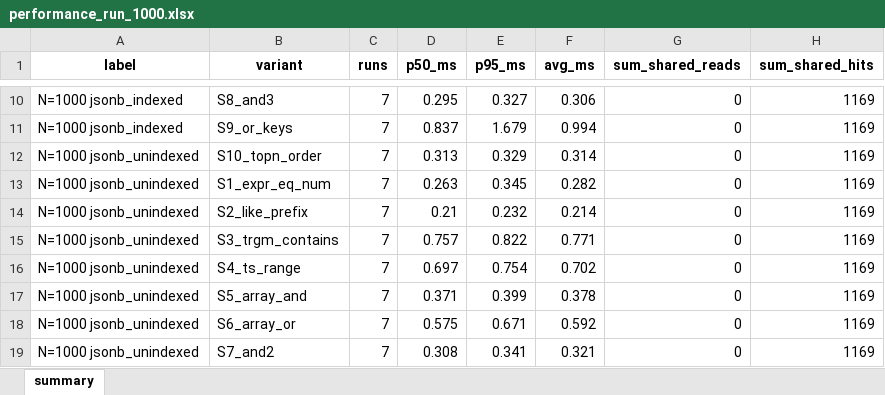
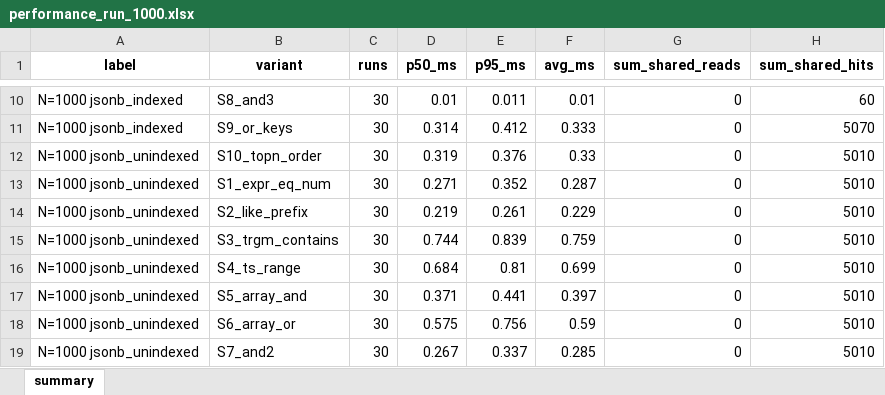
Before and after one commit to GennadiiTurutin/JSONB-indexing-vs-rel.-indexing, an Excel workbook: exports/performance_run_1000.xlsx, sheet summary, drawn as a sheet; only a part is shown, gaps mark what is left out; values as stored, in another font and other column widths than the file's, no borders; the diff covers the shown part only; the diff names each change by its address in the sheet, - before the commit and + after, or states it on an @@ line.

```diff
--- a/exports/performance_run_1000.xlsx (sheet summary)
+++ b/exports/performance_run_1000.xlsx (sheet summary)
-C10:C19 (runs): 7
+C10:C19 (runs): 30
-D10 (p50_ms): 0.295
+D10 (p50_ms): 0.01
-E10 (p95_ms): 0.327
+E10 (p95_ms): 0.011
-F10 (avg_ms): 0.306
+F10 (avg_ms): 0.01
-H10 (sum_shared_hits): 1169
+H10 (sum_shared_hits): 60
-D11 (p50_ms): 0.837
+D11 (p50_ms): 0.314
-E11 (p95_ms): 1.679
+E11 (p95_ms): 0.412
-F11 (avg_ms): 0.994
+F11 (avg_ms): 0.333
-H11 (sum_shared_hits): 1169
+H11 (sum_shared_hits): 5070
-D12 (p50_ms): 0.313
+D12 (p50_ms): 0.319
-E12 (p95_ms): 0.329
+E12 (p95_ms): 0.376
-F12 (avg_ms): 0.314
+F12 (avg_ms): 0.33
-H12:H19 (sum_shared_hits): 1169
+H12:H19 (sum_shared_hits): 5010
-D13 (p50_ms): 0.263
+D13 (p50_ms): 0.271
-E13 (p95_ms): 0.345
+E13 (p95_ms): 0.352
-F13 (avg_ms): 0.282
+F13 (avg_ms): 0.287
-D14 (p50_ms): 0.21
+D14 (p50_ms): 0.219
-E14 (p95_ms): 0.232
+E14 (p95_ms): 0.261
-F14 (avg_ms): 0.214
+F14 (avg_ms): 0.229
-D15 (p50_ms): 0.757
+D15 (p50_ms): 0.744
-E15 (p95_ms): 0.822
+E15 (p95_ms): 0.839
-F15 (avg_ms): 0.771
+F15 (avg_ms): 0.759
-D16 (p50_ms): 0.697
+D16 (p50_ms): 0.684
-E16 (p95_ms): 0.754
+E16 (p95_ms): 0.81
-F16 (avg_ms): 0.702
+F16 (avg_ms): 0.699
-E17 (p95_ms): 0.399
+E17 (p95_ms): 0.441
-F17 (avg_ms): 0.378
+F17 (avg_ms): 0.397
-E18 (p95_ms): 0.671
+E18 (p95_ms): 0.756
-F18 (avg_ms): 0.592
+F18 (avg_ms): 0.59
-D19 (p50_ms): 0.308
+D19 (p50_ms): 0.267
-E19 (p95_ms): 0.341
+E19 (p95_ms): 0.337
-F19 (avg_ms): 0.321
+F19 (avg_ms): 0.285
```
Also changed, not shown: 144 edited cells elsewhere in this sheet, exports/performance_run_1000000.xlsx, exports/query_planner_1000.xlsx, 48 other files.
